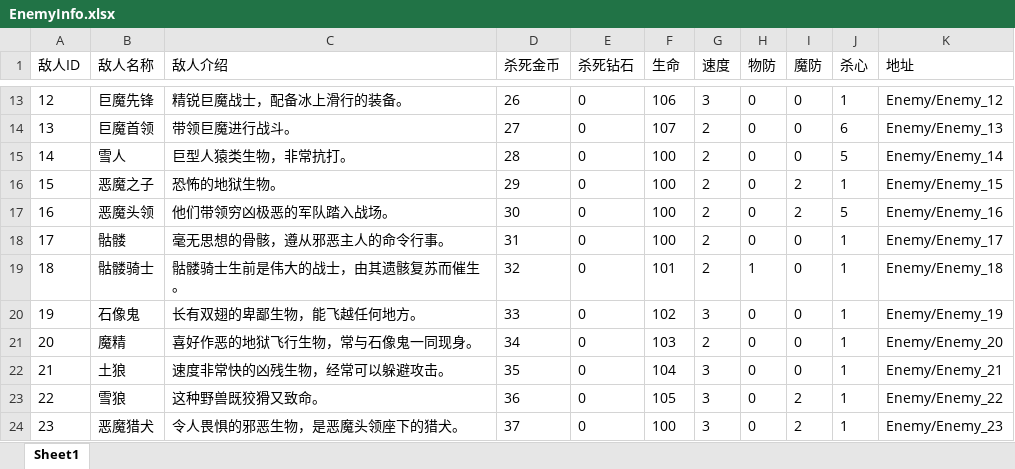
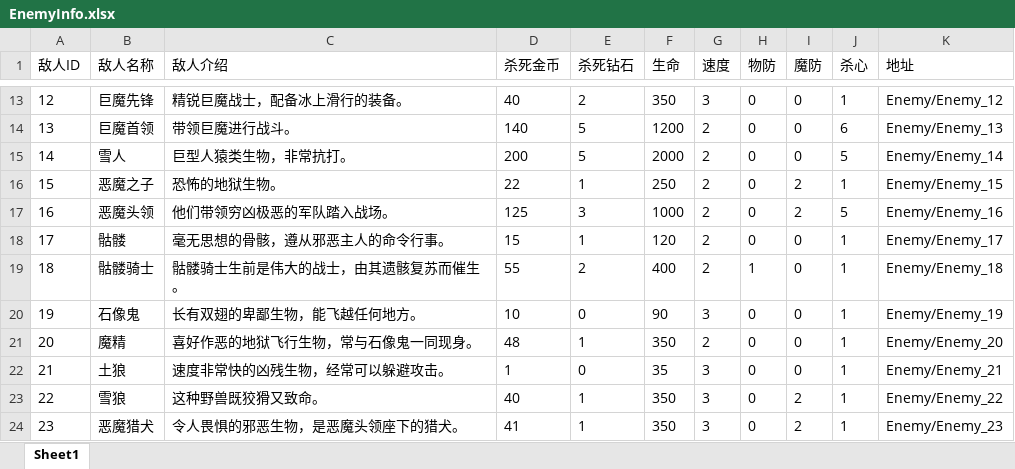
Before and after one commit to takararei/MyUnityGame, an Excel workbook: Excel/EnemyInfo.xlsx, sheet Sheet1, drawn as a sheet; only a part is shown, gaps mark what is left out; values as stored, in another font and other column widths than the file's, no borders; the diff covers the shown part only; the diff names each change by its address in the sheet, - before the commit and + after, or states it on an @@ line.

```diff
--- a/Excel/EnemyInfo.xlsx (sheet Sheet1)
+++ b/Excel/EnemyInfo.xlsx (sheet Sheet1)
-D13 (杀死金币): 26
+D13 (杀死金币): 40
-E13 (杀死钻石): 0
+E13 (杀死钻石): 2
-F13 (生命): 106
+F13 (生命): 350
-D14 (杀死金币): 27
+D14 (杀死金币): 140
-E14:E15 (杀死钻石): 0
+E14:E15 (杀死钻石): 5
-F14 (生命): 107
+F14 (生命): 1200
-D15 (杀死金币): 28
+D15 (杀死金币): 200
-F15 (生命): 100
+F15 (生命): 2000
-D16 (杀死金币): 29
+D16 (杀死金币): 22
-E16 (杀死钻石): 0
+E16 (杀死钻石): 1
-F16 (生命): 100
+F16 (生命): 250
-D17 (杀死金币): 30
+D17 (杀死金币): 125
-E17 (杀死钻石): 0
+E17 (杀死钻石): 3
-F17 (生命): 100
+F17 (生命): 1000
-D18 (杀死金币): 31
+D18 (杀死金币): 15
-E18 (杀死钻石): 0
+E18 (杀死钻石): 1
-F18 (生命): 100
+F18 (生命): 120
-D19 (杀死金币): 32
+D19 (杀死金币): 55
-E19 (杀死钻石): 0
+E19 (杀死钻石): 2
-F19 (生命): 101
+F19 (生命): 400
-D20 (杀死金币): 33
+D20 (杀死金币): 10
-F20 (生命): 102
+F20 (生命): 90
-D21 (杀死金币): 34
+D21 (杀死金币): 48
-E21 (杀死钻石): 0
+E21 (杀死钻石): 1
-F21 (生命): 103
+F21 (生命): 350
-D22 (杀死金币): 35
+D22 (杀死金币): 1
-F22 (生命): 104
+F22 (生命): 35
-D23 (杀死金币): 36
+D23 (杀死金币): 40
-E23:E24 (杀死钻石): 0
+E23:E24 (杀死钻石): 1
-F23 (生命): 105
+F23 (生命): 350
-D24 (杀死金币): 37
+D24 (杀死金币): 41
-F24 (生命): 100
+F24 (生命): 350
```
Also changed, not shown: 51 edited cells elsewhere in this sheet, Excel/TowerInfo.xlsx, 2 other files.
